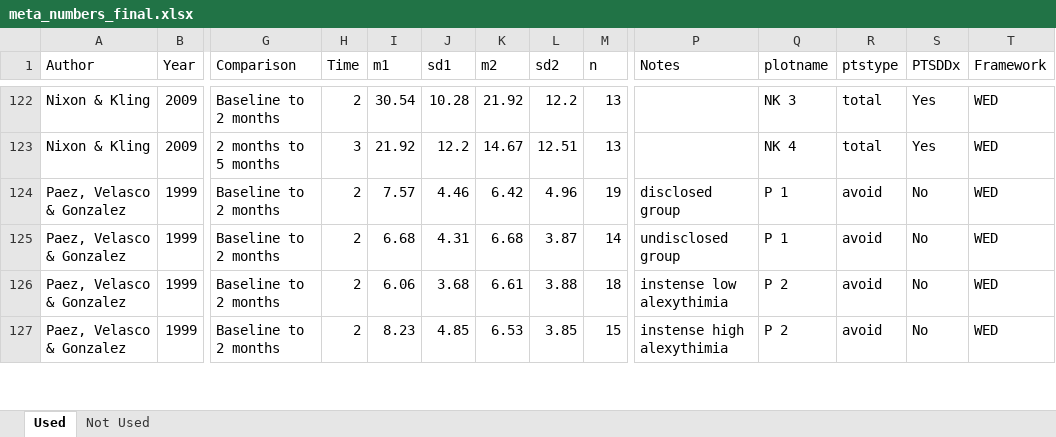
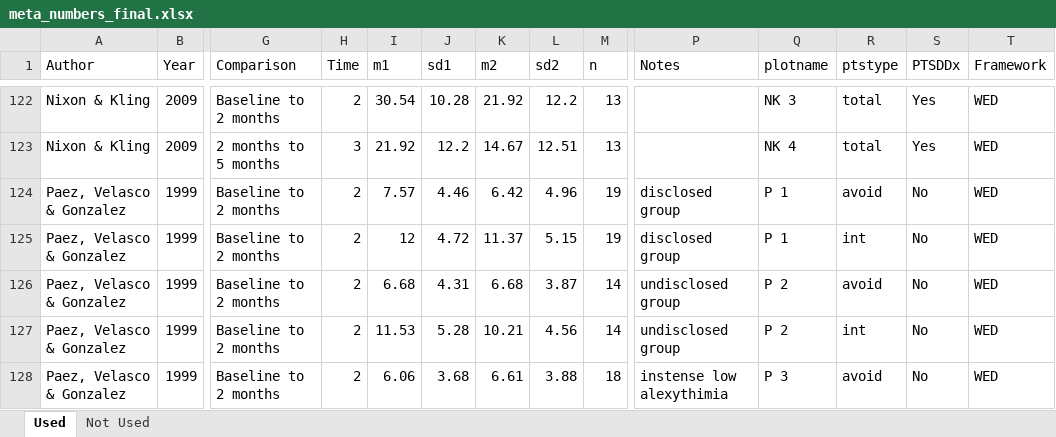
Before and after one commit to doomlab/jeff-meta, an Excel workbook: meta_numbers_final.xlsx, sheet Used, drawn as a sheet; only a part is shown, gaps mark what is left out; values as stored, in another font and other column widths than the file's, no borders; removed rows and columns are numbered as before the commit, all else as after; rows hold the shown columns only; the diff covers the shown part only; the diff names each change by its address in the sheet, - before the commit and + after, or states it on an @@ line.

```diff
--- a/meta_numbers_final.xlsx (sheet Used)
+++ b/meta_numbers_final.xlsx (sheet Used)
+row 125: Paez, Velasco & Gonzalez | 1999 | Baseline to 2 months | 2 | 12 | 4.72 | 11.37 | 5.15 | 19 | disclosed group | P 1 | int | No | WED
-Q126 (plotname): P 1
+Q126 (plotname): P 2
+row 127: Paez, Velasco & Gonzalez | 1999 | Baseline to 2 months | 2 | 11.53 | 5.28 | 10.21 | 4.56 | 14 | undisclosed group | P 2 | int | No | WED
-Q128 (plotname): P 2
+Q128 (plotname): P 3
-row 127: Paez, Velasco & Gonzalez | 1999 | Baseline to 2 months | 2 | 8.23 | 4.85 | 6.53 | 3.85 | 15 | instense high alexythimia | P 2 | avoid | No | WED
```
Also changed, not shown: 21 added rows, 22 removed rows, 38 moved rows and 122 edited cells elsewhere in this sheet, 39 other files.
